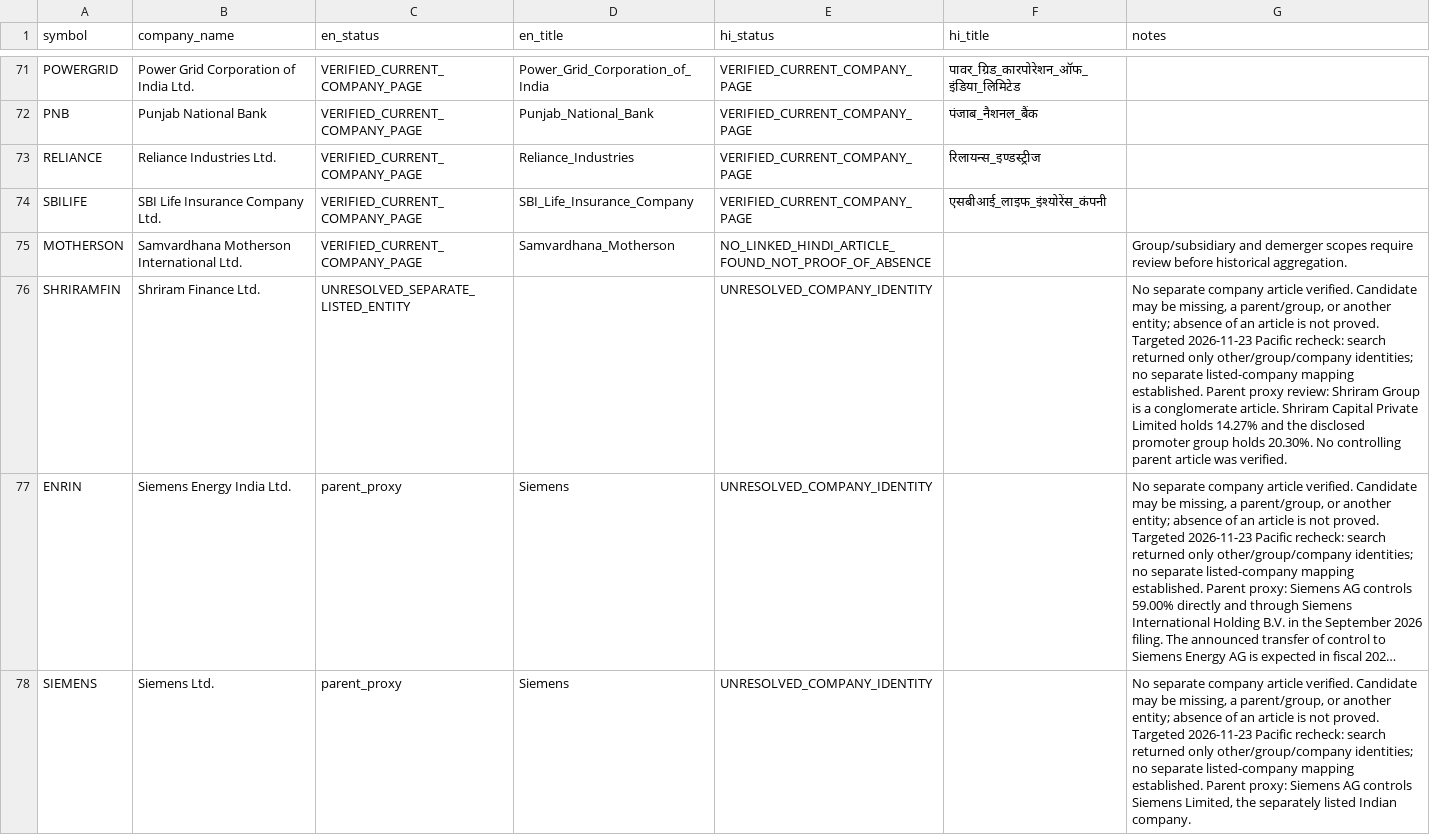
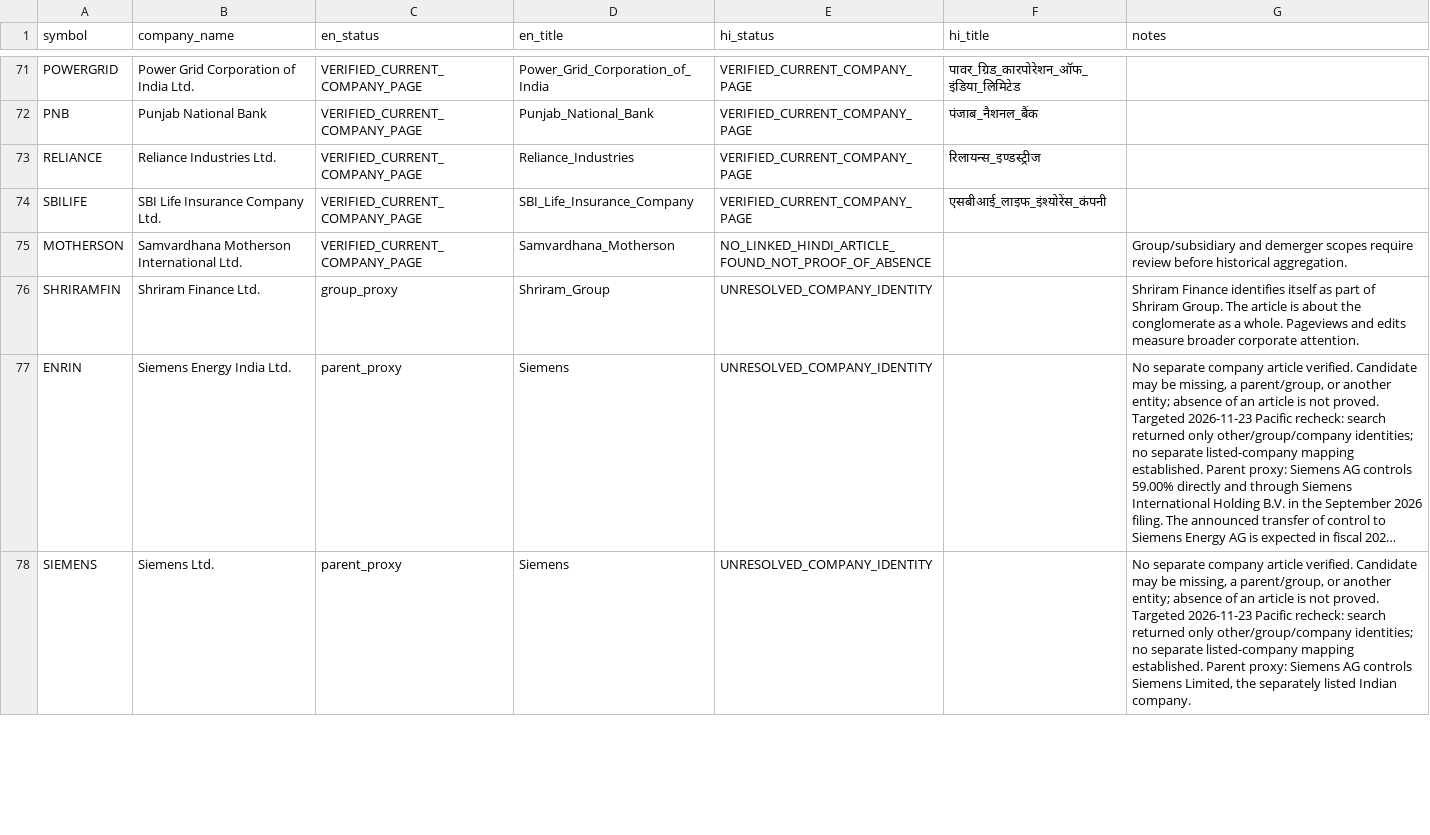
Before and after one commit to prs-016/indicatorlab, a CSV file: config/india_wiki_coverage.csv, drawn as a sheet; only a part is shown, gaps mark what is left out; long unchanged cells end in …; the diff covers the shown part only; the diff names each change by its address in the sheet, - before the commit and + after, or states it on an @@ line.

Commit message:
Complete NIFTY Wikipedia mapping dispositions

```diff
--- a/config/india_wiki_coverage.csv
+++ b/config/india_wiki_coverage.csv
-C76 (en_status): UNRESOLVED_SEPARATE_LISTED_ENTITY
+C76 (en_status): group_proxy
-D76 (en_title): (empty)
+D76 (en_title): Shriram_Group
-G76 (notes): No separate company article verified. Candidate may be missing, a parent/group, or another entity; absence of an article is not proved. Targeted 2026-11-23 Pacific recheck: search returned only other/group/company identities; no separate listed-company mapping established. Parent proxy review: Shriram Group is a conglomerate article. Shriram Capital Private Limited holds 14.27% and the disclosed promoter group holds 20.30%. No controlling parent article was verified.
+G76 (notes): Shriram Finance identifies itself as part of Shriram Group. The article is about the conglomerate as a whole. Pageviews and edits measure broader corporate attention.
```
Also changed, not shown: 5 edited cells elsewhere in this file, config/india_wiki_titles.csv, 10 other files.
